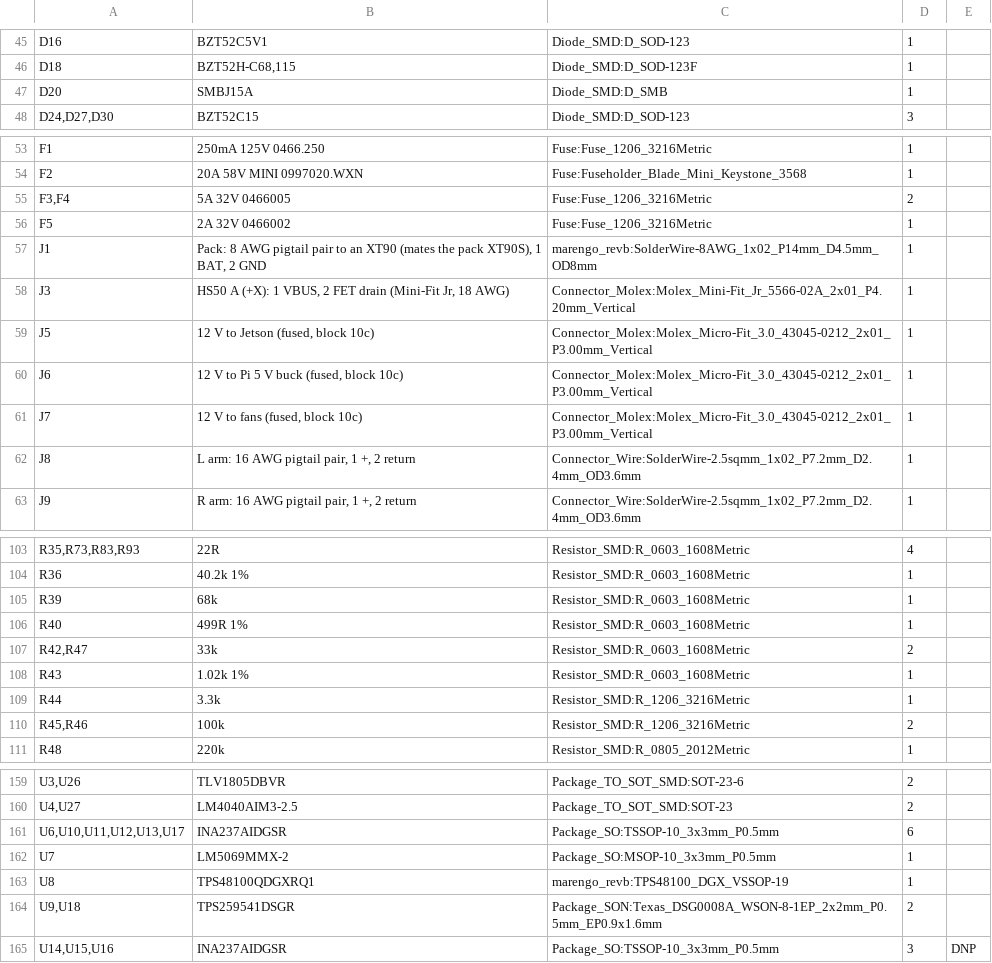
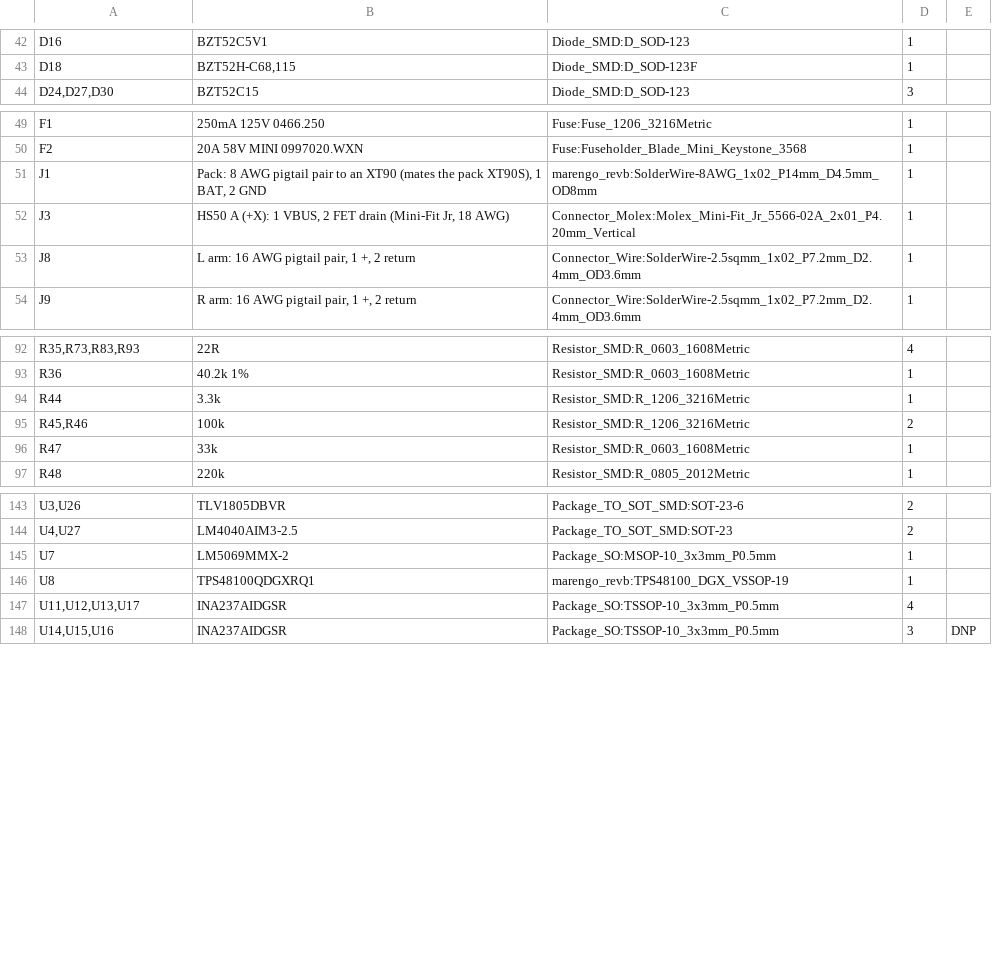
Before and after one commit to jaylamping/roark, a CSV file: hardware/power-board/bom-rev-B.csv, drawn as a sheet; only a part is shown, gaps mark what is left out; removed rows and columns are numbered as before the commit, all else as after; the diff covers the shown part only; the diff names each change by its address in the sheet, - before the commit and + after, or states it on an @@ line.

```diff
--- a/hardware/power-board/bom-rev-B.csv
+++ b/hardware/power-board/bom-rev-B.csv
-row 47: D20 | SMBJ15A | Diode_SMD:D_SMB | 1
-row 55: F3,F4 | 5A 32V 0466005 | Fuse:Fuse_1206_3216Metric | 2
-row 56: F5 | 2A 32V 0466002 | Fuse:Fuse_1206_3216Metric | 1
-row 59: J5 | 12 V to Jetson (fused, block 10c) | Connector_Molex:Molex_Micro-Fit_3.0_43045-0212_2x01_P3.00mm_Vertical | 1
-row 60: J6 | 12 V to Pi 5 V buck (fused, block 10c) | Connector_Molex:Molex_Micro-Fit_3.0_43045-0212_2x01_P3.00mm_Vertical | 1
-row 61: J7 | 12 V to fans (fused, block 10c) | Connector_Molex:Molex_Micro-Fit_3.0_43045-0212_2x01_P3.00mm_Vertical | 1
-row 105: R39 | 68k | Resistor_SMD:R_0603_1608Metric | 1
-row 106: R40 | 499R 1% | Resistor_SMD:R_0603_1608Metric | 1
-row 107: R42,R47 | 33k | Resistor_SMD:R_0603_1608Metric | 2
-row 108: R43 | 1.02k 1% | Resistor_SMD:R_0603_1608Metric | 1
+row 96: R47 | 33k | Resistor_SMD:R_0603_1608Metric | 1
-row 161: U6,U10,U11,U12,U13,U17 | INA237AIDGSR | Package_SO:TSSOP-10_3x3mm_P0.5mm | 6
-row 164: U9,U18 | TPS259541DSGR | Package_SON:Texas_DSG0008A_WSON-8-1EP_2x2mm_P0.5mm_EP0.9x1.6mm | 2
+row 147: U11,U12,U13,U17 | INA237AIDGSR | Package_SO:TSSOP-10_3x3mm_P0.5mm | 4
```
Also changed, not shown: 1 added row, 8 removed rows and 9 edited cells elsewhere in this file, hardware/power-board/buck12/bom-buck12.csv, hardware/power-board/kit-2sets.csv, 16 other files.
